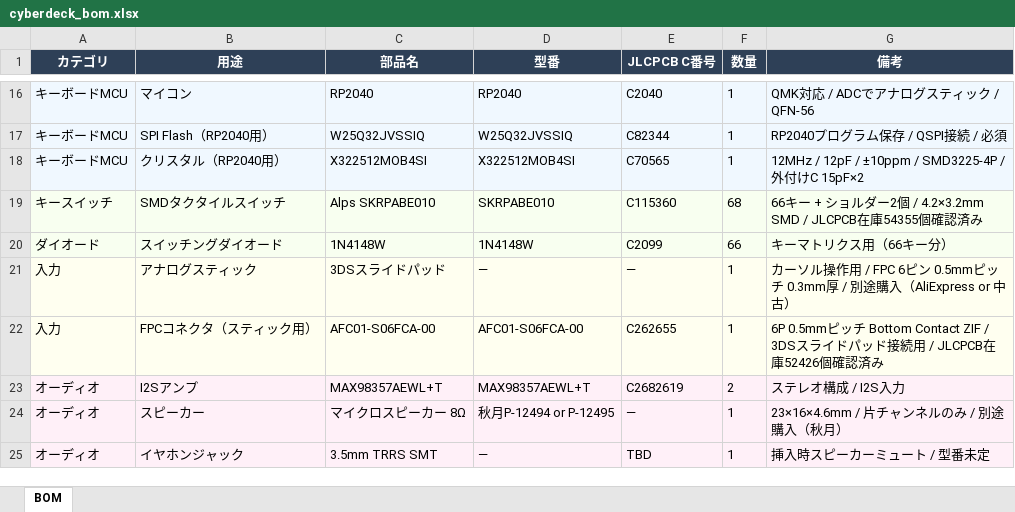
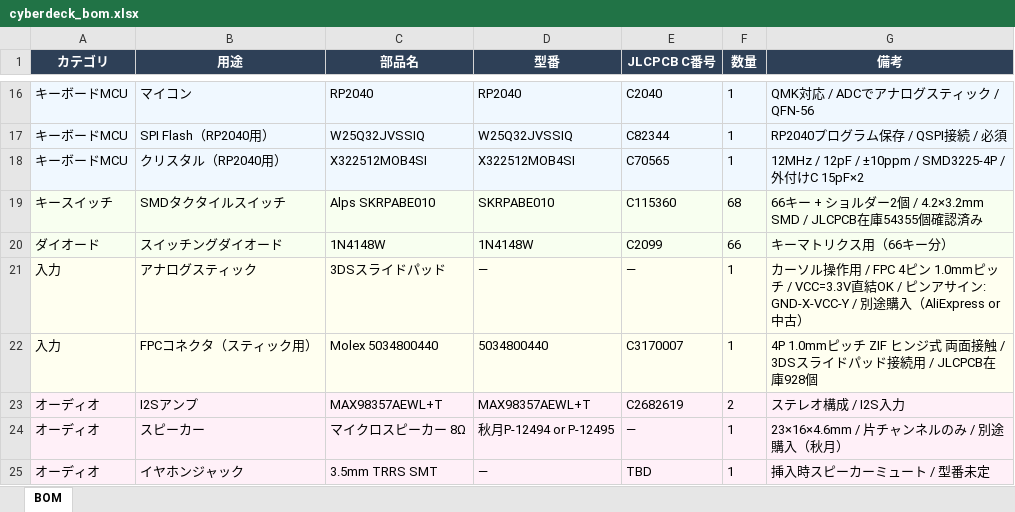
Before and after one commit to M256XR/PortaRe0, an Excel workbook: bom/cyberdeck_bom.xlsx, sheet BOM, drawn as a sheet; only a part is shown, gaps mark what is left out; values as stored, in another font and other column widths than the file's, no borders; the diff names each change by its address in the sheet, - before the commit and + after, or states it on an @@ line.

```diff
--- a/bom/cyberdeck_bom.xlsx (sheet BOM)
+++ b/bom/cyberdeck_bom.xlsx (sheet BOM)
-G21 (備考): …用 / FPC 6ピン 0.5mmピッチ 0.3mm厚 / 別途購…
+G21 (備考): …用 / FPC 4ピン 1.0mmピッチ / VCC=3.3V直結OK / ピンアサイン: GND-X-VCC-Y / 別途購…
-C22 (部品名): AFC01-S06FCA-00
+C22 (部品名): Molex 5034800440
-D22 (型番): AFC01-S06FCA-00
+D22 (型番): 5034800440
-E22 (JLCPCB C番号): C262655
+E22 (JLCPCB C番号): C3170007
-G22 (備考): 6P 0.5mmピッチ Bottom Contact ZIF / 3DSスライドパッド接続用 / JLCPCB在庫52426個確認済み
+G22 (備考): 4P 1.0mmピッチ ZIF ヒンジ式 両面接触 / 3DSスライドパッド接続用 / JLCPCB在庫928個
```
Also changed, not shown: 2 other files.
